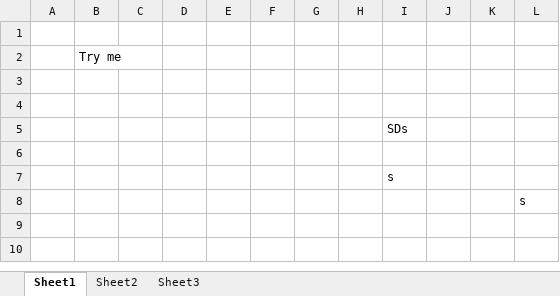
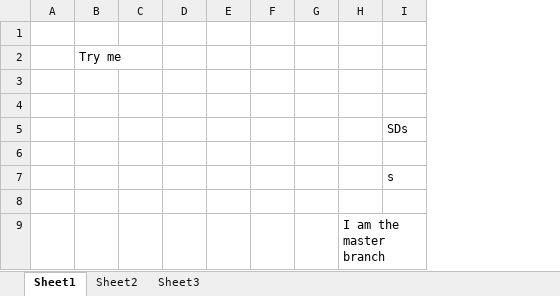
Before and after one commit to codorized/testing, an Excel workbook: try2.xlsx, sheet Sheet1, drawn as a sheet; values as stored, in another font and other column widths than the file's, no borders; removed rows and columns are numbered as before the commit, all else as after; the diff names each change by its address in the sheet, - before the commit and + after, or states it on an @@ line.

```diff
--- a/try2.xlsx (sheet Sheet1)
+++ b/try2.xlsx (sheet Sheet1)
-column H, empty
+column H, empty
-column J, empty
-column K, empty
-column L, row 8: s
+row 9:  |  |  |  |  |  |  | I am the master branch
```
Also changed, not shown: 1 other file.
